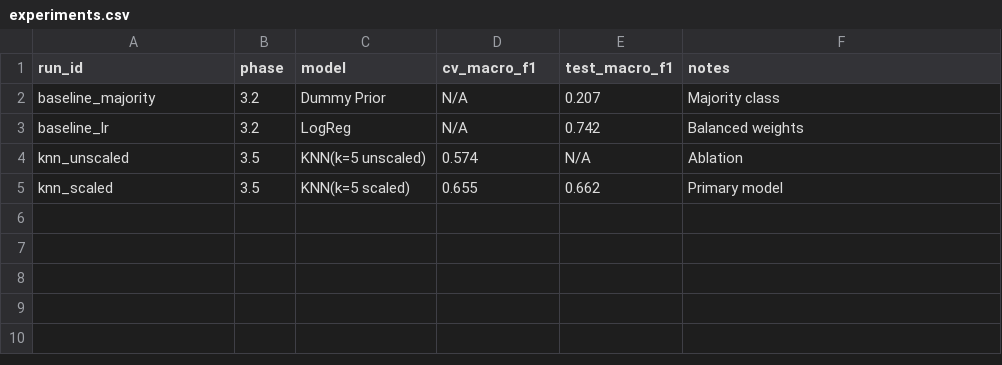
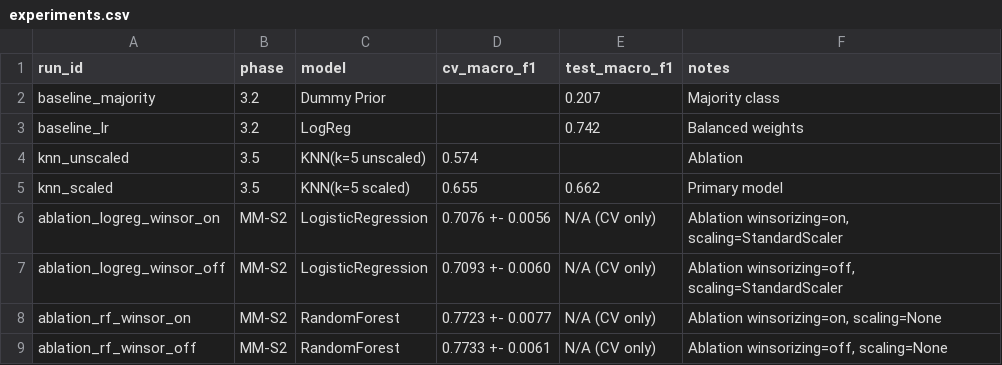
Before and after one commit to charan22-eng/TalentScope-Multi-Model-Edition, a CSV file: reports/experiments.csv, drawn as a sheet.

Commit message:
feat(stage-b): model-aware preprocessing, ordered label encoding, and leakage tests

```diff
--- a/reports/experiments.csv
+++ b/reports/experiments.csv
@@ -1,5 +1,9 @@
 run_id,phase,model,cv_macro_f1,test_macro_f1,notes
-baseline_majority,3.2,Dummy Prior,N/A,0.207,Majority class
-baseline_lr,3.2,LogReg,N/A,0.742,Balanced weights
-knn_unscaled,3.5,KNN(k=5 unscaled),0.574,N/A,Ablation
+baseline_majority,3.2,Dummy Prior,,0.207,Majority class
+baseline_lr,3.2,LogReg,,0.742,Balanced weights
+knn_unscaled,3.5,KNN(k=5 unscaled),0.574,,Ablation
 knn_scaled,3.5,KNN(k=5 scaled),0.655,0.662,Primary model
+ablation_logreg_winsor_on,MM-S2,LogisticRegression,0.7076 +- 0.0056,N/A (CV only),"Ablation winsorizing=on, scaling=StandardScaler"
+ablation_logreg_winsor_off,MM-S2,LogisticRegression,0.7093 +- 0.0060,N/A (CV only),"Ablation winsorizing=off, scaling=StandardScaler"
+ablation_rf_winsor_on,MM-S2,RandomForest,0.7723 +- 0.0077,N/A (CV only),"Ablation winsorizing=on, scaling=None"
+ablation_rf_winsor_off,MM-S2,RandomForest,0.7733 +- 0.0061,N/A (CV only),"Ablation winsorizing=off, scaling=None"
```
Also changed, not shown: 12 other files.
